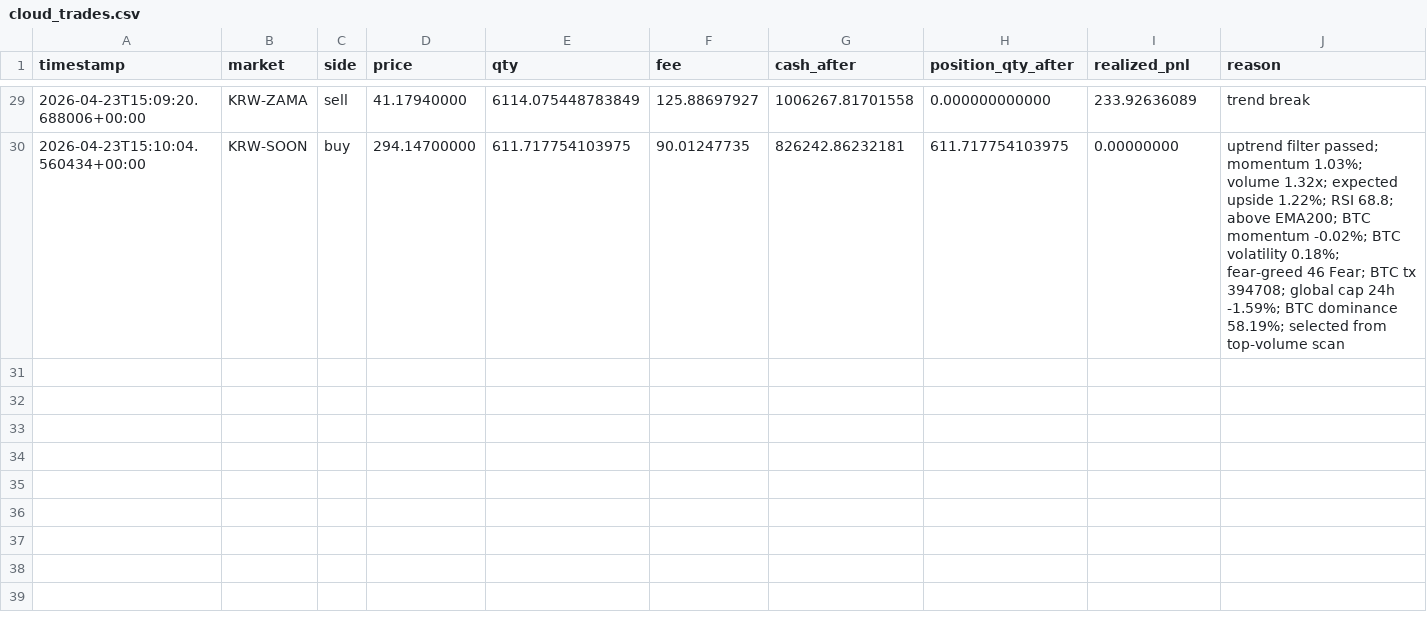
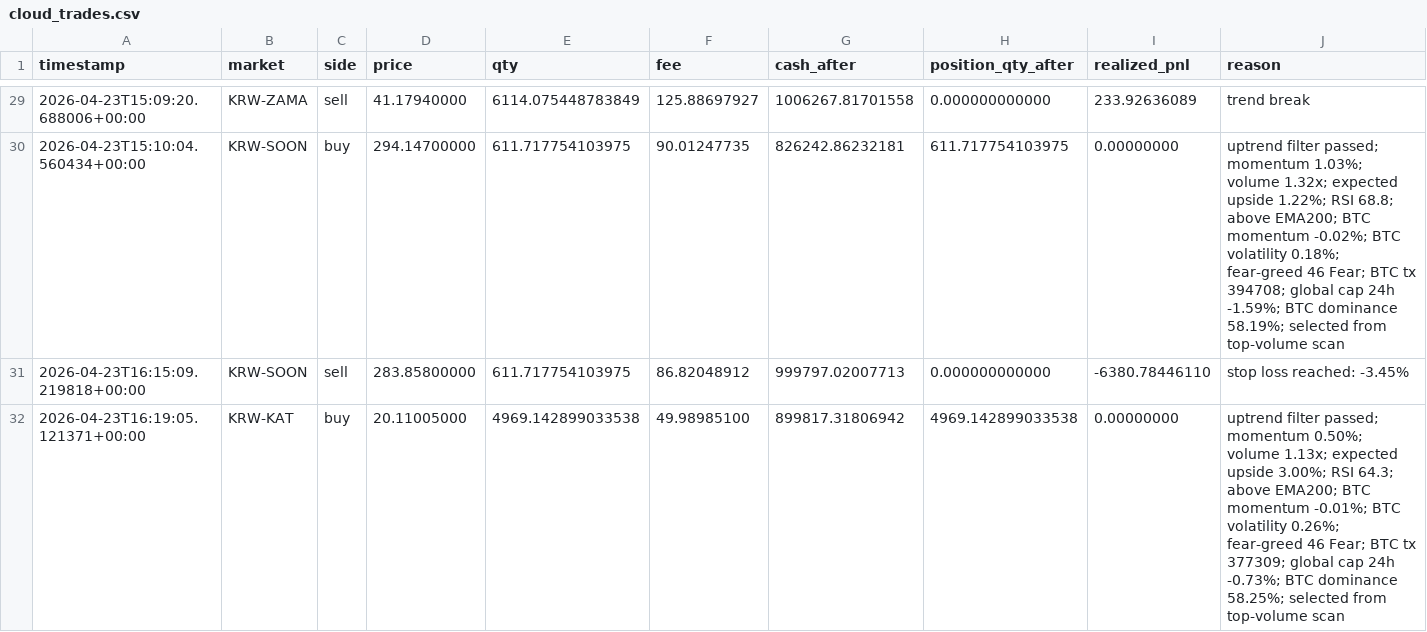
Before and after one commit to SangJunPark1/coin, a CSV file: data/cloud_trades.csv, drawn as a sheet; only a part is shown, gaps mark what is left out; the diff names each change by its address in the sheet, - before the commit and + after, or states it on an @@ line.

```diff
--- a/data/cloud_trades.csv
+++ b/data/cloud_trades.csv
+row 31: 2026-04-23T16:15:09.219818+00:00 | KRW-SOON | sell | 283.85800000 | 611.717754103975 | 86.82048912 | 999797.02007713 | 0.000000000000 | -6380.78446110 | stop loss reached: -3.45%
+row 32: 2026-04-23T16:19:05.121371+00:00 | KRW-KAT | buy | 20.11005000 | 4969.142899033538 | 49.98985100 | 899817.31806942 | 4969.142899033538 | 0.00000000 | uptrend filter passed; momentum 0.50%; volume 1.13x; expected upside 3.00%; RSI 64.3; above EMA200; BTC momentum -0.01%; BTC volatility 0.26%; fear-greed 46 Fear; BTC tx 377309; global cap 24h -0.73%; BTC dominance 58.25%; selected from top-volume scan
```
Also changed, not shown: 4 other files.
